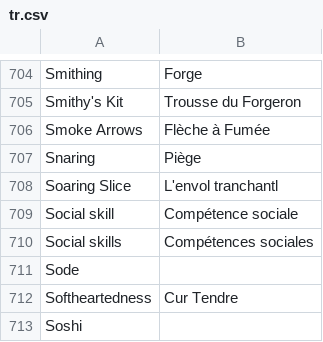
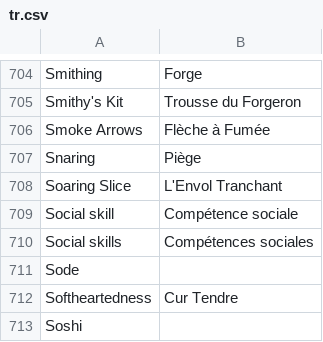
Before and after one commit to ruronin/PaperBlossoms, a CSV file: PaperBlossoms/data/i18n/tr.csv, drawn as a sheet; only a part is shown, gaps mark what is left out.

Commit message:
Add files via upload

```diff
--- a/PaperBlossoms/data/i18n/tr.csv
+++ b/PaperBlossoms/data/i18n/tr.csv
@@ -707,3 +707,3 @@
 "Snaring","Piège"
-"Soaring Slice","L'envol tranchantl"
+"Soaring Slice","L'Envol Tranchant"
 "Social skill","Compétence sociale"
```
